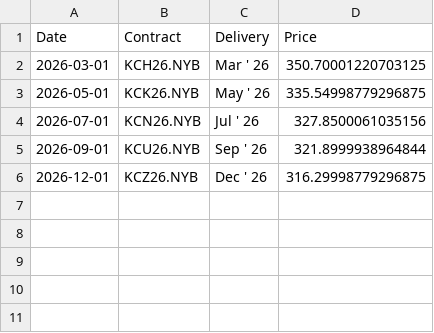
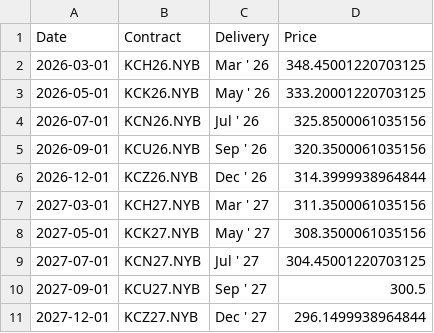
Before and after one commit to dalmeidauriay-ai/cross_market_dashboard, a CSV file: data/processed/futures_curves/curve_coffee.csv, drawn as a sheet.

```diff
--- a/data/processed/futures_curves/curve_coffee.csv
+++ b/data/processed/futures_curves/curve_coffee.csv
@@ -1,6 +1,11 @@
 Date,Contract,Delivery,Price
-2026-03-01,KCH26.NYB,Mar ' 26,350.70001220703125
-2026-05-01,KCK26.NYB,May ' 26,335.54998779296875
-2026-07-01,KCN26.NYB,Jul ' 26,327.8500061035156
-2026-09-01,KCU26.NYB,Sep ' 26,321.8999938964844
-2026-12-01,KCZ26.NYB,Dec ' 26,316.29998779296875
+2026-03-01,KCH26.NYB,Mar ' 26,348.45001220703125
+2026-05-01,KCK26.NYB,May ' 26,333.20001220703125
+2026-07-01,KCN26.NYB,Jul ' 26,325.8500061035156
+2026-09-01,KCU26.NYB,Sep ' 26,320.3500061035156
+2026-12-01,KCZ26.NYB,Dec ' 26,314.3999938964844
+2027-03-01,KCH27.NYB,Mar ' 27,311.3500061035156
+2027-05-01,KCK27.NYB,May ' 27,308.3500061035156
+2027-07-01,KCN27.NYB,Jul ' 27,304.45001220703125
+2027-09-01,KCU27.NYB,Sep ' 27,300.5
+2027-12-01,KCZ27.NYB,Dec ' 27,296.1499938964844
```
Also changed, not shown: data/processed/futures_curves/curve_crude_oil.csv, data/processed/futures_curves/curve_gold.csv, 16 other files.
